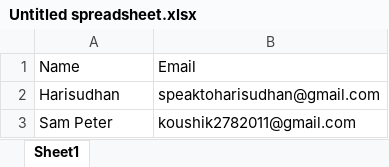
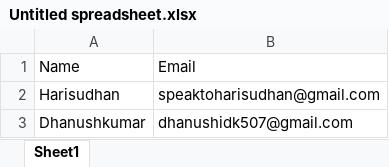
Before and after one commit to Harisudhan5/Automatic-Certificate-Generator-in-Python-from-Excel, an Excel workbook: Untitled spreadsheet.xlsx, sheet Sheet1, drawn as a sheet; values as stored, in another font and other column widths than the file's, no borders; removed rows and columns are numbered as before the commit, all else as after; the diff names each change by its address in the sheet, - before the commit and + after, or states it on an @@ line.

```diff
--- a/Untitled spreadsheet.xlsx (sheet Sheet1)
+++ b/Untitled spreadsheet.xlsx (sheet Sheet1)
-row 3: Sam Peter | koushik2782011@gmail.com
+row 3: Dhanushkumar | dhanushidk507@gmail.com
```
Also changed, not shown: 5 other files.
